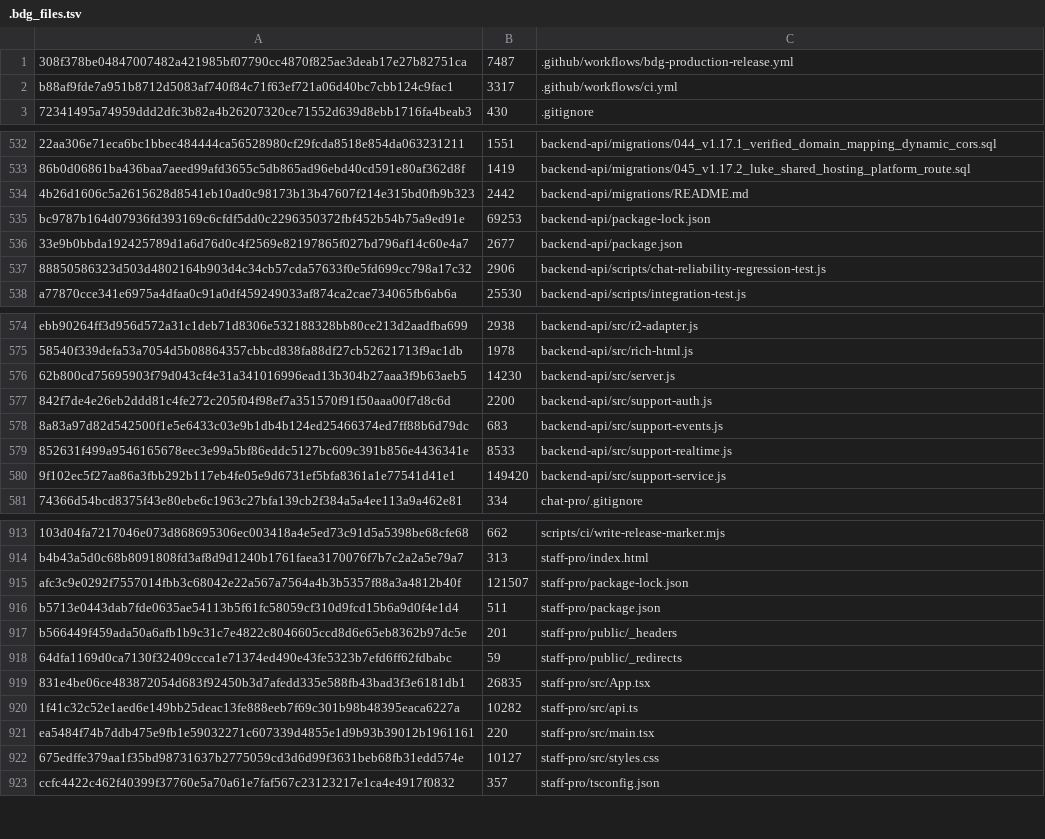
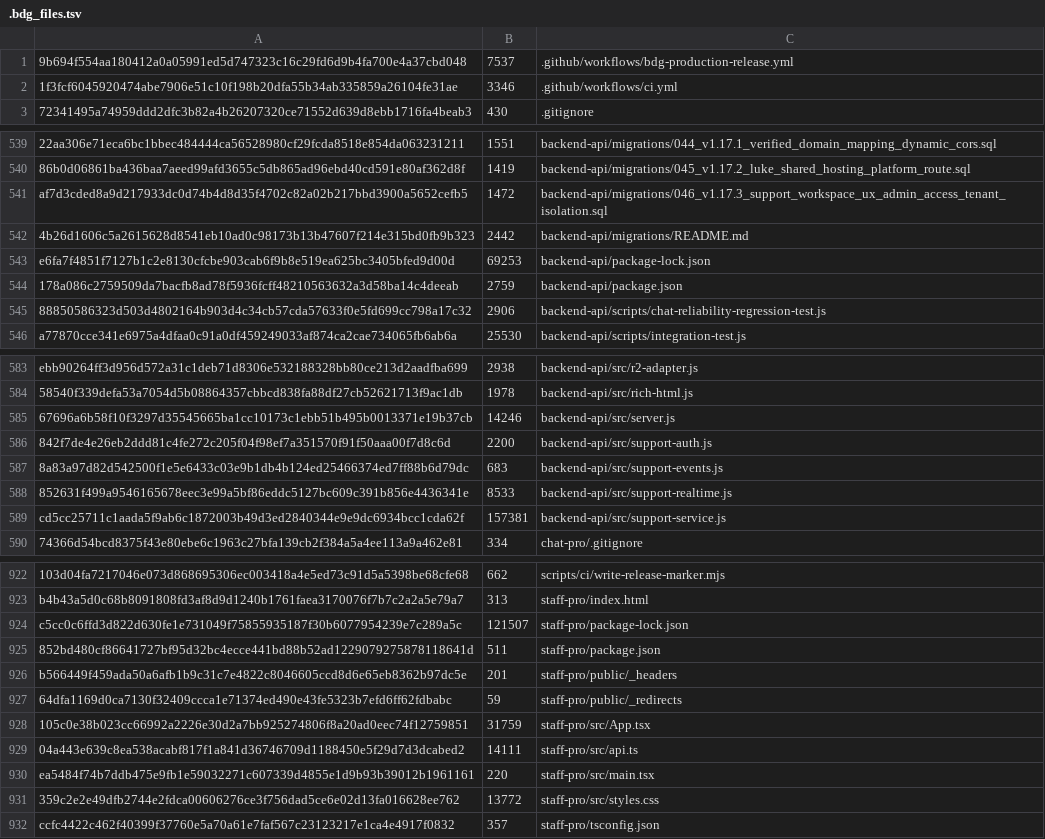
Before and after one commit to deathnotelaymm-maker/BDG_CS_ASSISTANT, a TSV file: .bdg_files.tsv, drawn as a sheet; only a part is shown, gaps mark what is left out; removed rows and columns are numbered as before the commit, all else as after; the diff covers the shown part only; the diff names each change by its address in the sheet, - before the commit and + after, or states it on an @@ line.

Commit message:
v1.17.3 Support Workspace UX Admin Access and Tenant Isolation Repair

```diff
--- a/.bdg_files.tsv
+++ b/.bdg_files.tsv
-row 1: 308f378be04847007482a421985bf07790cc4870f825ae3deab17e27b82751ca | 7487 | .github/workflows/bdg-production-release.yml
-row 2: b88af9fde7a951b8712d5083af740f84c71f63ef721a06d40bc7cbb124c9fac1 | 3317 | .github/workflows/ci.yml
+row 1: 9b694f554aa180412a0a05991ed5d747323c16c29fd6d9b4fa700e4a37cbd048 | 7537 | .github/workflows/bdg-production-release.yml
+row 2: 1f3fcf6045920474abe7906e51c10f198b20dfa55b34ab335859a26104fe31ae | 3346 | .github/workflows/ci.yml
+row 541: af7d3cded8a9d217933dc0d74b4d8d35f4702c82a02b217bbd3900a5652cefb5 | 1472 | backend-api/migrations/046_v1.17.3_support_workspace_ux_admin_access_tenant_isolation.sql
-A543: bc9787b164d07936fd393169c6cfdf5dd0c2296350372fbf452b54b75a9ed91e
+A543: e6fa7f4851f7127b1c2e8130cfcbe903cab6f9b8e519ea625bc3405bfed9d00d
-row 536: 33e9b0bbda192425789d1a6d76d0c4f2569e82197865f027bd796af14c60e4a7 | 2677 | backend-api/package.json
+row 544: 178a086c2759509da7bacfb8ad78f5936fcff48210563632a3d58ba14c4deeab | 2759 | backend-api/package.json
-row 576: 62b800cd75695903f79d043cf4e31a341016996ead13b304b27aaa3f9b63aeb5 | 14230 | backend-api/src/server.js
+row 585: 67696a6b58f10f3297d35545665ba1cc10173c1ebb51b495b0013371e19b37cb | 14246 | backend-api/src/server.js
-row 580: 9f102ec5f27aa86a3fbb292b117eb4fe05e9d6731ef5bfa8361a1e77541d41e1 | 149420 | backend-api/src/support-service.js
+row 589: cd5cc25711c1aada5f9ab6c1872003b49d3ed2840344e9e9dc6934bcc1cda62f | 157381 | backend-api/src/support-service.js
-A924: afc3c9e0292f7557014fbb3c68042e22a567a7564a4b3b5357f88a3a4812b40f
+A924: c5cc0c6ffd3d822d630fe1e731049f75855935187f30b6077954239e7c289a5c
-A925: b5713e0443dab7fde0635ae54113b5f61fc58059cf310d9fcd15b6a9d0f4e1d4
+A925: 852bd480cf86641727bf95d32bc4ecce441bd88b52ad1229079275878118641d
-row 919: 831e4be06ce483872054d683f92450b3d7afedd335e588fb43bad3f3e6181db1 | 26835 | staff-pro/src/App.tsx
-row 920: 1f41c32c52e1aed6e149bb25deac13fe888eeb7f69c301b98b48395eaca6227a | 10282 | staff-pro/src/api.ts
+row 928: 105c0e38b023cc66992a2226e30d2a7bb925274806f8a20ad0eec74f12759851 | 31759 | staff-pro/src/App.tsx
+row 929: 04a443e639c8ea538acabf817f1a841d36746709d1188450e5f29d7d3dcabed2 | 14111 | staff-pro/src/api.ts
-row 922: 675edffe379aa1f35bd98731637b2775059cd3d6d99f3631beb68fb31edd574e | 10127 | staff-pro/src/styles.css
+row 931: 359c2e2e49dfb2744e2fdca00606276ce3f756dad5ce6e02d13fa016628ee762 | 13772 | staff-pro/src/styles.css
```
Also changed, not shown: 25 added rows, 17 removed rows and 9 edited cells elsewhere in this file, 45 other files.
